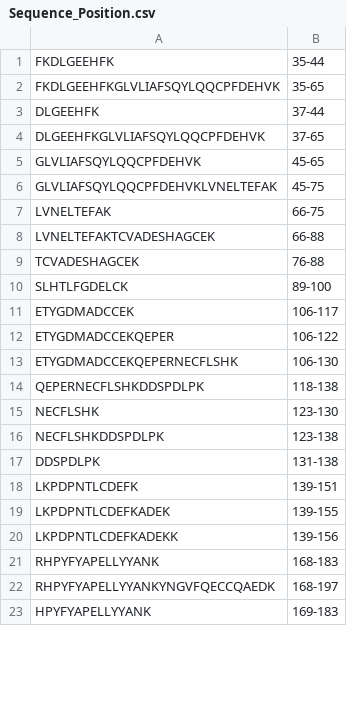
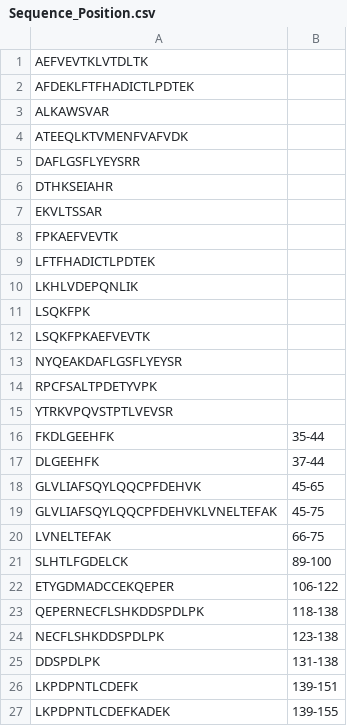
Before and after one commit to avicennabuzzbomb/Scripts-for-Mass-Spec, a CSV file: Footprinting/Sequence_Position.csv, drawn as a sheet; only a part is shown; the shorter side is filled out with more unchanged rows; removed rows and columns are numbered as before the commit, all else as after; the diff covers the shown part only; the diff names each change by its address in the sheet, - before the commit and + after, or states it on an @@ line.

```diff
--- a/Footprinting/Sequence_Position.csv
+++ b/Footprinting/Sequence_Position.csv
+row 1: AEFVEVTKLVTDLTK
+row 2: AFDEKLFTFHADICTLPDTEK
+row 3: ALKAWSVAR
+row 4: ATEEQLKTVMENFVAFVDK
+row 5: DAFLGSFLYEYSRR
+row 6: DTHKSEIAHR
+row 7: EKVLTSSAR
+row 8: FPKAEFVEVTK
+row 9: LFTFHADICTLPDTEK
+row 10: LKHLVDEPQNLIK
+row 11: LSQKFPK
+row 12: LSQKFPKAEFVEVTK
+row 13: NYQEAKDAFLGSFLYEYSR
+row 14: RPCFSALTPDETYVPK
+row 15: YTRKVPQVSTPTLVEVSR
-row 2: FKDLGEEHFKGLVLIAFSQYLQQCPFDEHVK | 35-65
-row 4: DLGEEHFKGLVLIAFSQYLQQCPFDEHVK | 37-65
-row 8: LVNELTEFAKTCVADESHAGCEK | 66-88
-row 9: TCVADESHAGCEK | 76-88
-row 11: ETYGDMADCCEK | 106-117
-row 13: ETYGDMADCCEKQEPERNECFLSHK | 106-130
-row 15: NECFLSHK | 123-130
```
Also changed, not shown: 6 added rows, 27 removed rows and 2 edited cells elsewhere in this file, 58 other files.
